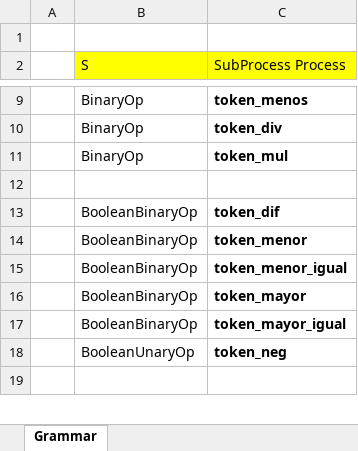
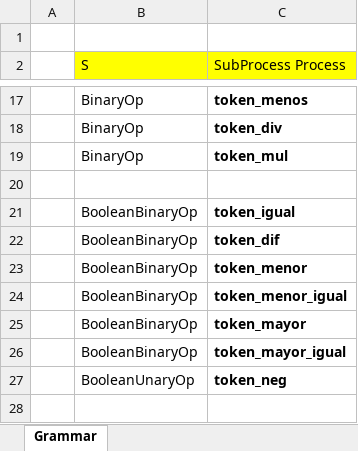
Before and after one commit to jpreciadom/ProgrammingLanguages, an Excel workbook: src/SyntacticAnalyzer/Grammar.xlsx, sheet Grammar, drawn as a sheet; only a part is shown, gaps mark what is left out; values as stored, in another font and other column widths than the file's, no borders; the diff covers the shown part only; the diff names each change by its address in the sheet, - before the commit and + after, or states it on an @@ line.

Commit message:
GrammarImproved

```diff
--- a/src/SyntacticAnalyzer/Grammar.xlsx (sheet Grammar)
+++ b/src/SyntacticAnalyzer/Grammar.xlsx (sheet Grammar)
+row 21:  | BooleanBinaryOp | token_igual
```
Also changed, not shown: 34 added rows, 2 removed rows, 5 edited cells and cell formats elsewhere in this sheet, 22 other files.
